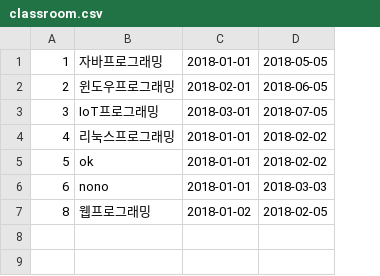
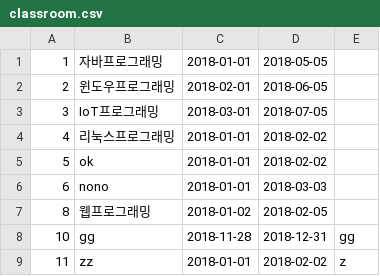
Before and after one commit to ohhyeonju/test-project, a CSV file: project/data/classroom.csv, drawn as a sheet; the diff names each change by its address in the sheet, - before the commit and + after, or states it on an @@ line.

```diff
--- a/project/data/classroom.csv
+++ b/project/data/classroom.csv
+column E, empty
+row 8: 10 | gg | 2018-11-28 | 2018-12-31 | gg
+row 9: 11 | zz | 2018-01-01 | 2018-02-02 | z
```
Also changed, not shown: 2 other files.
